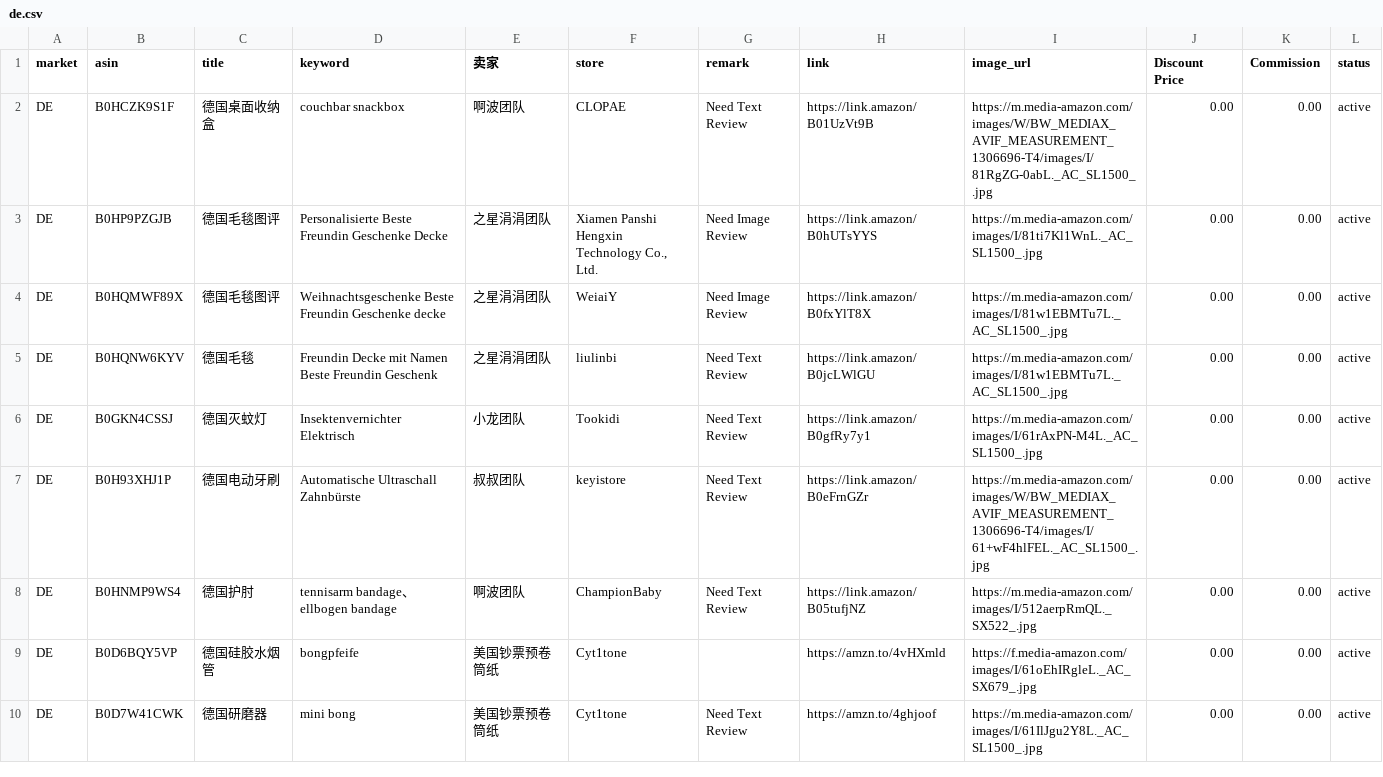
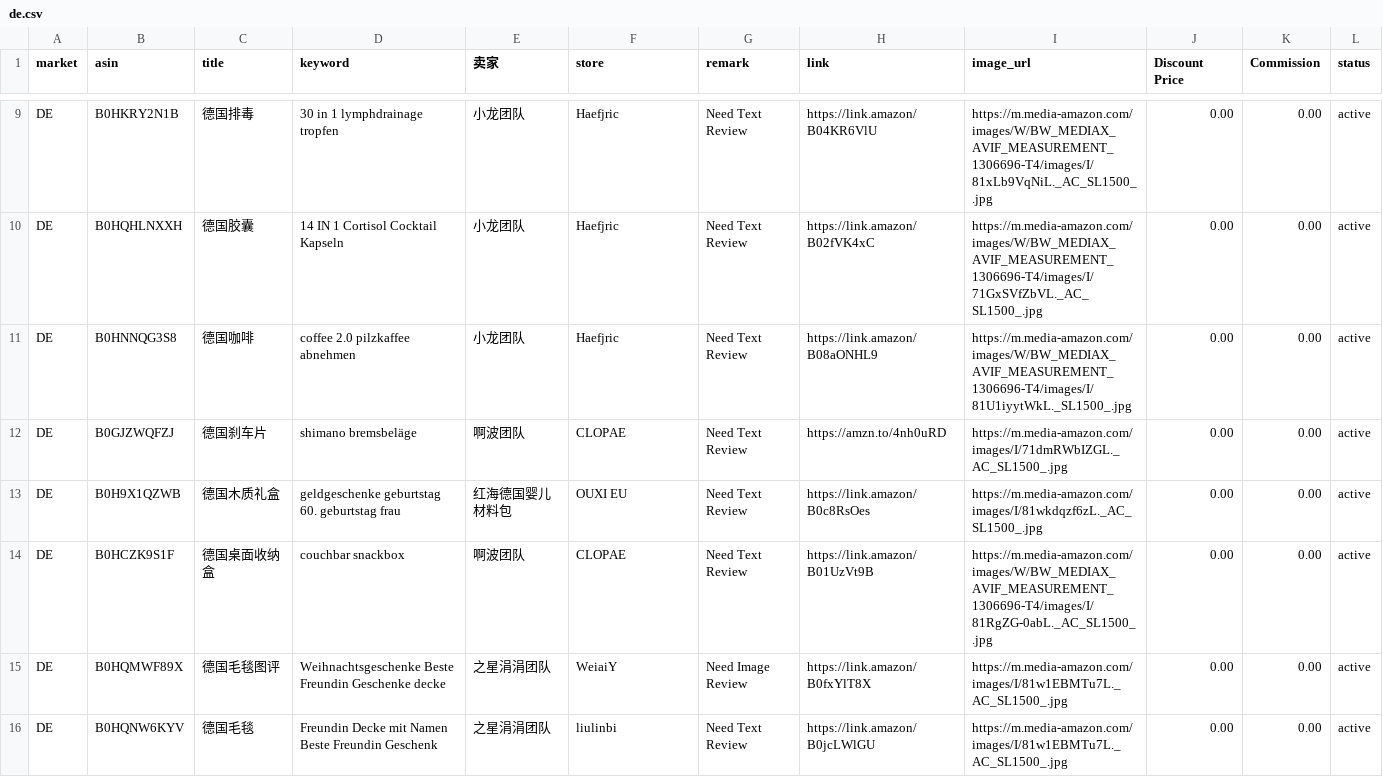
Before and after one commit to dalemy-1/us, a CSV file: de.csv, drawn as a sheet; only a part is shown, gaps mark what is left out; the shorter side is filled out with more unchanged rows; the diff covers the shown part only.

```diff
--- a/de.csv
+++ b/de.csv
@@ -2,3 +9,7 @@ market,asin,title,keyword,卖家,store,remark,link,image_url,Discount Price,Comm
+DE,B0HKRY2N1B,德国排毒,30 in 1 lymphdrainage tropfen,小龙团队,Haefjric,Need Text Review,https://link.amazon/B04KR6VlU,https://m.media-amazon.com/images/W/BW_MEDIAX_AVIF_MEASUREMENT_1306696-T4/images/I/81xLb9VqNiL._AC_SL1500_.jpg,0.00,0.00,active
+DE,B0HQHLNXXH,德国胶囊,14 IN 1 Cortisol Cocktail Kapseln,小龙团队,Haefjric,Need Text Review,https://link.amazon/B02fVK4xC,https://m.media-amazon.com/images/W/BW_MEDIAX_AVIF_MEASUREMENT_1306696-T4/images/I/71GxSVfZbVL._AC_SL1500_.jpg,0.00,0.00,active
+DE,B0HNNQG3S8,德国咖啡,coffee 2.0 pilzkaffee abnehmen,小龙团队,Haefjric,Need Text Review,https://link.amazon/B08aONHL9,https://m.media-amazon.com/images/W/BW_MEDIAX_AVIF_MEASUREMENT_1306696-T4/images/I/81U1iyytWkL._SL1500_.jpg,0.00,0.00,active
+DE,B0GJZWQFZJ,德国刹车片,shimano bremsbeläge,啊波团队,CLOPAE,Need Text Review,https://amzn.to/4nh0uRD,https://m.media-amazon.com/images/I/71dmRWbIZGL._AC_SL1500_.jpg,0.00,0.00,active
+DE,B0H9X1QZWB,德国木质礼盒,geldgeschenke geburtstag 60. geburtstag frau,红海德国婴儿材料包,OUXI EU,Need Text Review,https://link.amazon/B0c8RsOes,https://m.media-amazon.com/images/I/81wkdqzf6zL._AC_SL1500_.jpg,0.00,0.00,active
 DE,B0HCZK9S1F,德国桌面收纳盒,couchbar snackbox,啊波团队,CLOPAE,Need Text Review,https://link.amazon/B01UzVt9B,https://m.media-amazon.com/images/W/BW_MEDIAX_AVIF_MEASUREMENT_1306696-T4/images/I/81RgZG-0abL._AC_SL1500_.jpg,0.00,0.00,active
-DE,B0HP9PZGJB,德国毛毯图评,Personalisierte Beste Freundin Geschenke Decke,之星涓涓团队,"Xiamen Panshi Hengxin Technology Co., Ltd.",Need Image Review,https://link.amazon/B0hUTsYYS,https://m.media-amazon.com/images/I/81ti7Kl1WnL._AC_SL1500_.jpg,0.00,0.00,active
 DE,B0HQMWF89X,德国毛毯图评,Weihnachtsgeschenke Beste Freundin Geschenke decke,之星涓涓团队,WeiaiY,Need Image Review,https://link.amazon/B0fxYlT8X,https://m.media-amazon.com/images/I/81w1EBMTu7L._AC_SL1500_.jpg,0.00,0.00,active
```
Also changed, not shown: 7 added rows and 1 moved row elsewhere in this file, es.csv, fr.csv, 3 other files.
